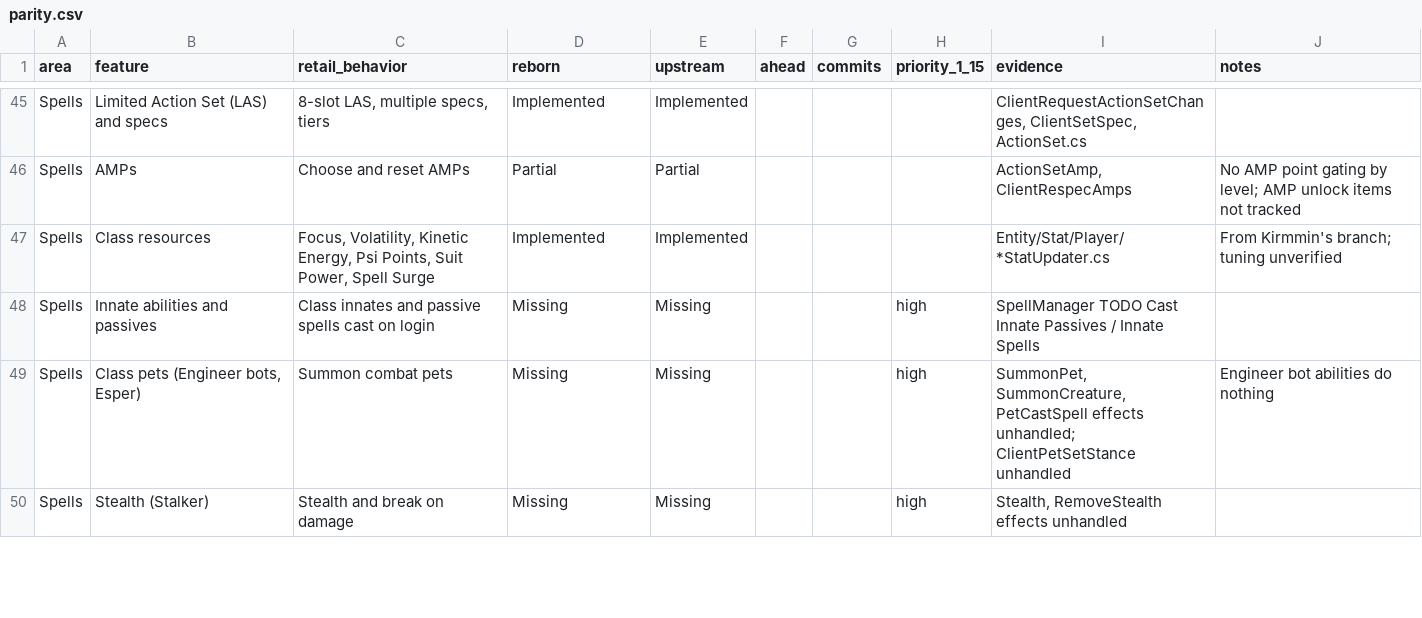
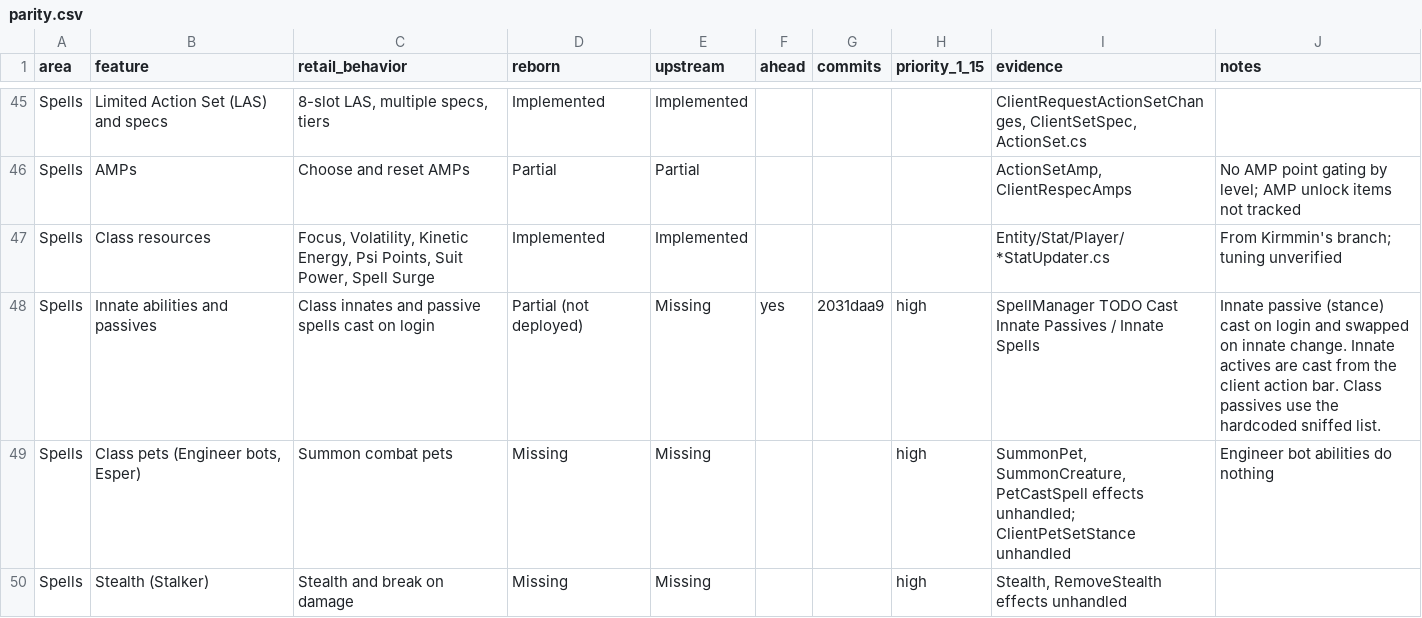
Before and after one commit to th3bluecarp/nexus-reborn, a CSV file: docs/reborn/parity.csv, drawn as a sheet; only a part is shown, gaps mark what is left out.

```diff
--- a/docs/reborn/parity.csv
+++ b/docs/reborn/parity.csv
@@ -47,3 +47,3 @@ Spells,AMPs,Choose and reset AMPs,Partial,Partial,,,,"ActionSetAmp, ClientRespec
 Spells,Class resources,"Focus, Volatility, Kinetic Energy, Psi Points, Suit Power, Spell Surge",Implemented,Implemented,,,,Entity/Stat/Player/*StatUpdater.cs,From Kirmmin's branch; tuning unverified
-Spells,Innate abilities and passives,Class innates and passive spells cast on login,Missing,Missing,,,high,SpellManager TODO Cast Innate Passives / Innate Spells,
+Spells,Innate abilities and passives,Class innates and passive spells cast on login,Partial (not deployed),Missing,yes,2031daa9,high,SpellManager TODO Cast Innate Passives / Innate Spells,Innate passive (stance) cast on login and swapped on innate change. Innate actives are cast from the client action bar. Class passives use the hardcoded sniffed list.
 Spells,"Class pets (Engineer bots, Esper)",Summon combat pets,Missing,Missing,,,high,"SummonPet, SummonCreature, PetCastSpell effects unhandled; ClientPetSetStance unhandled",Engineer bot abilities do nothing
```
Also changed, not shown: 2 other files.
